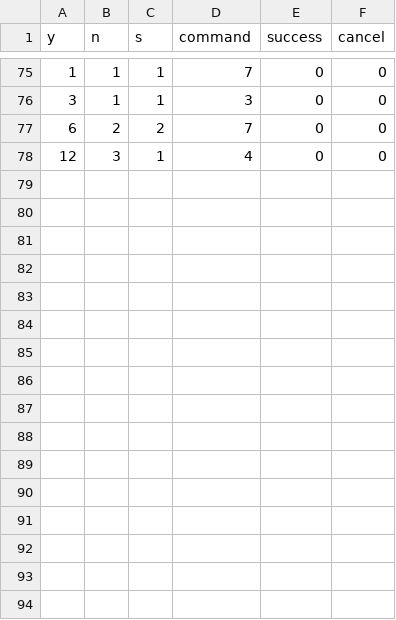
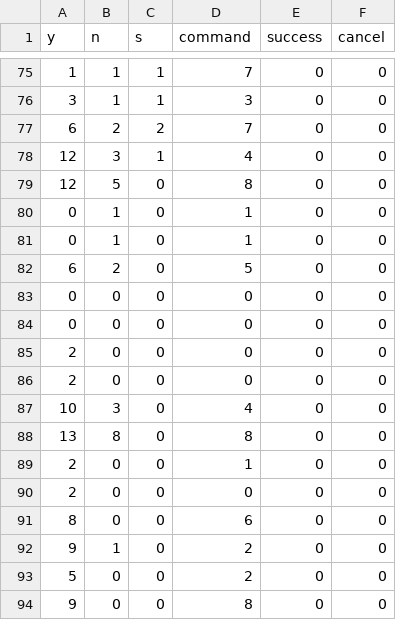
Before and after one commit to aidangomez/weblm, a CSV file: responses.csv, drawn as a sheet; only a part is shown, gaps mark what is left out.

```diff
--- a/responses.csv
+++ b/responses.csv
@@ -78 +78,17 @@
 "12","3","1","4","0","0"
+"12","5","0","8","0","0"
+"0","1","0","1","0","0"
+"0","1","0","1","0","0"
+"6","2","0","5","0","0"
+"0","0","0","0","0","0"
+"0","0","0","0","0","0"
+"2","0","0","0","0","0"
+"2","0","0","0","0","0"
+"10","3","0","4","0","0"
+"13","8","0","8","0","0"
+"2","0","0","1","0","0"
+"2","0","0","0","0","0"
+"8","0","0","6","0","0"
+"9","1","0","2","0","0"
+"5","0","0","2","0","0"
+"9","0","0","8","0","0"
```
Also changed, not shown: 12 other files.
